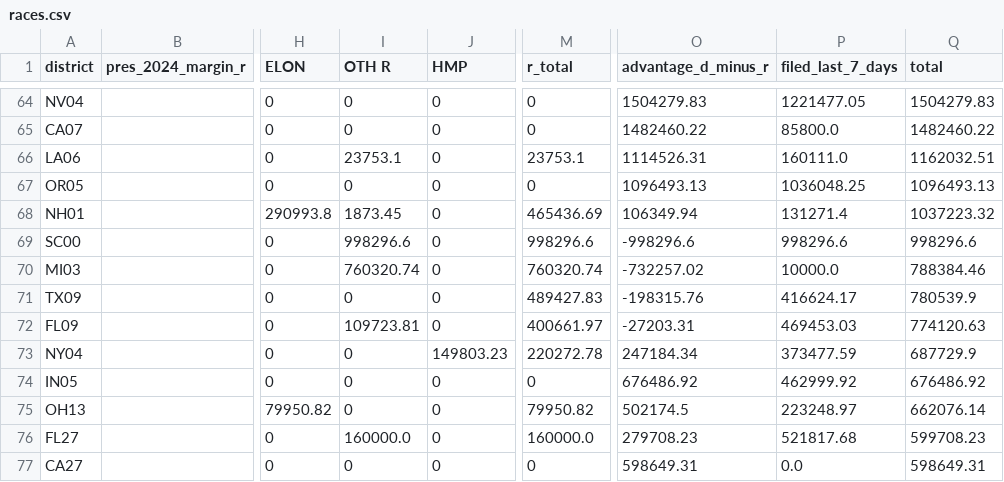
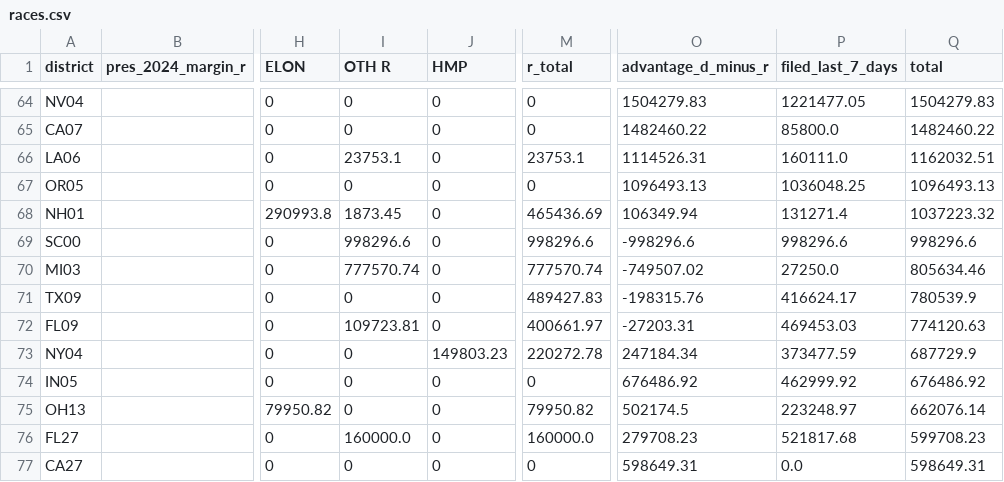
Before and after one commit to ntkutner/house-ie-tracker, a CSV file: docs/races.csv, drawn as a sheet; only a part is shown, gaps mark what is left out; the diff names each change by its address in the sheet, - before the commit and + after, or states it on an @@ line.

Commit message:
IE data update 2026-10-09 04:39 UTC

```diff
--- a/docs/races.csv
+++ b/docs/races.csv
-I70 (OTH R): 760320.74
+I70 (OTH R): 777570.74
-M70 (r_total): 760320.74
+M70 (r_total): 777570.74
-O70 (advantage_d_minus_r): -732257.02
+O70 (advantage_d_minus_r): -749507.02
-P70 (filed_last_7_days): 10000.0
+P70 (filed_last_7_days): 27250.0
-Q70 (total): 788384.46
+Q70 (total): 805634.46
```
Also changed, not shown: 7 other files.
